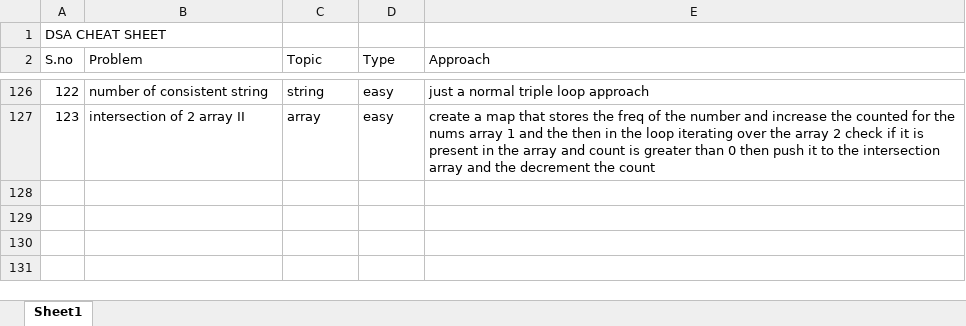
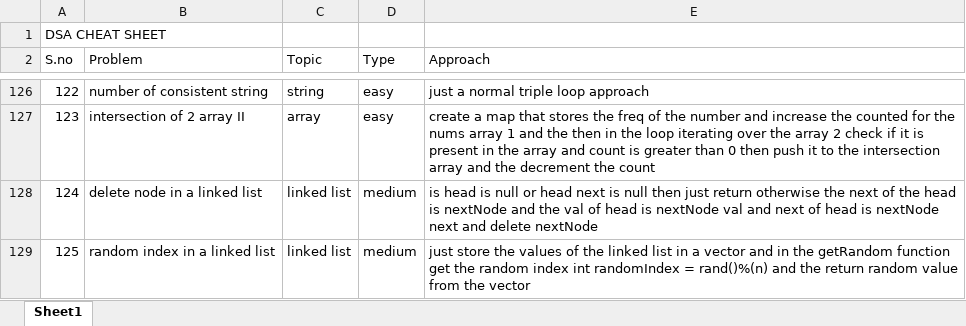
Before and after one commit to JaiBhalla03/dsa, an Excel workbook: cheetsheet.xlsx, sheet Sheet1, drawn as a sheet; only a part is shown, gaps mark what is left out; values as stored, in another font and other column widths than the file's, no borders; the diff names each change by its address in the sheet, - before the commit and + after, or states it on an @@ line.

```diff
--- a/cheetsheet.xlsx (sheet Sheet1)
+++ b/cheetsheet.xlsx (sheet Sheet1)
+row 128: 124 | delete node in a linked list | linked list | medium | is head is null or head next is null then just return otherwise the next of the head is nextNode and the val of head is nextNode val and next of head is nextNode next and delete nextNode
+row 129: 125 | random index in a linked list | linked list | medium | just store the values of the linked list in a vector and in the getRandom function get the random index int randomIndex = rand()%(n) and the return random value from the vector
```
Also changed, not shown: 2 other files.
